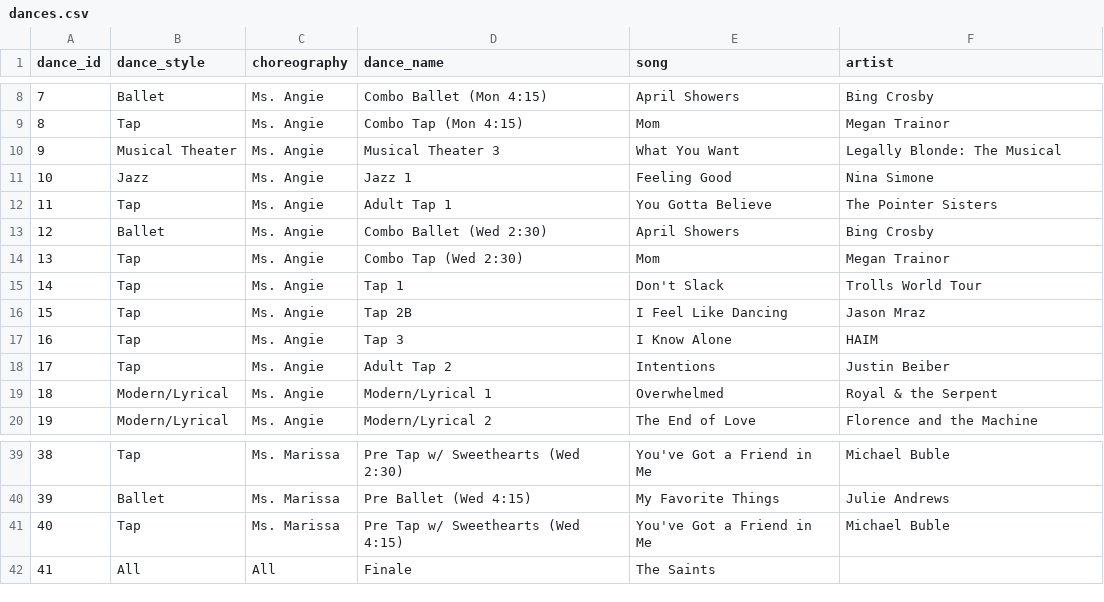
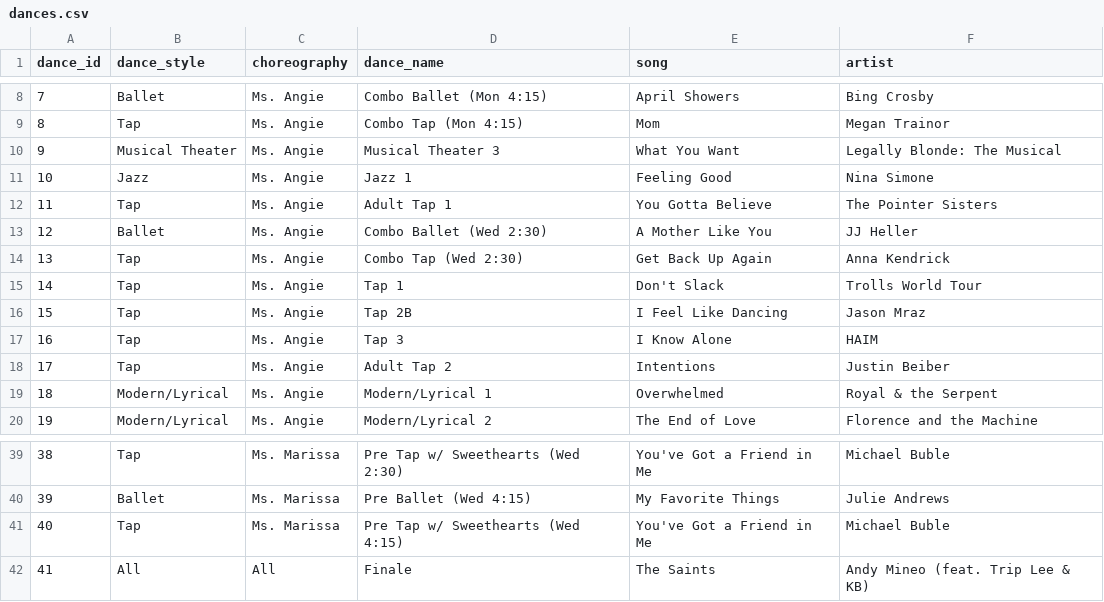
Before and after one commit to jakeboone02/cfta-recital-2026, a CSV file: src/dances.csv, drawn as a sheet; only a part is shown, gaps mark what is left out.

Commit message:
Update dances

```diff
--- a/src/dances.csv
+++ b/src/dances.csv
@@ -12,4 +12,4 @@ dance_id,dance_style,choreography,dance_name,song,artist
 11,Tap,Ms. Angie,Adult Tap 1,You Gotta Believe,The Pointer Sisters
-12,Ballet,Ms. Angie,Combo Ballet (Wed 2:30),April Showers,Bing Crosby
-13,Tap,Ms. Angie,Combo Tap (Wed 2:30),Mom,Megan Trainor
+12,Ballet,Ms. Angie,Combo Ballet (Wed 2:30),A Mother Like You,JJ Heller
+13,Tap,Ms. Angie,Combo Tap (Wed 2:30),Get Back Up Again,Anna Kendrick
 14,Tap,Ms. Angie,Tap 1,Don't Slack,Trolls World Tour
@@ -41,2 +41,2 @@ dance_id,dance_style,choreography,dance_name,song,artist
 40,Tap,Ms. Marissa,Pre Tap w/ Sweethearts (Wed 4:15),You've Got a Friend in Me,Michael Buble
-41,All,All,Finale,The Saints,
+41,All,All,Finale,The Saints,Andy Mineo (feat. Trip Lee & KB)
```
